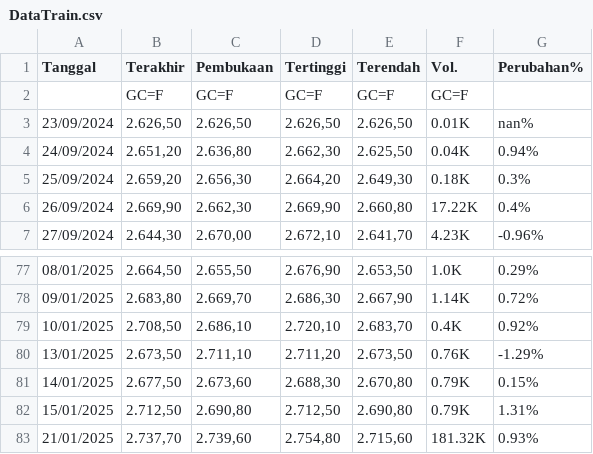
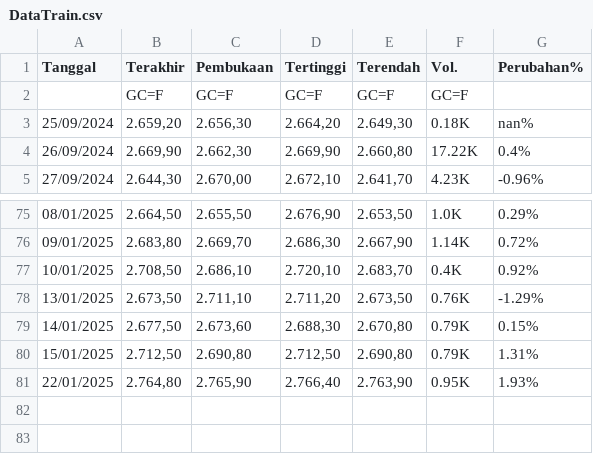
Before and after one commit to ridlofebrio/Gold-Prediction-Backend, a CSV file: CSV/DataTrain.csv (was Database/DataTrain.csv), drawn as a sheet; only a part is shown, gaps mark what is left out.

```diff
--- a/Database/DataTrain.csv
+++ b/CSV/DataTrain.csv
@@ -2,5 +2,3 @@
 "","GC=F","GC=F","GC=F","GC=F","GC=F",""
-"23/09/2024","2.626,50","2.626,50","2.626,50","2.626,50","0.01K","nan%"
-"24/09/2024","2.651,20","2.636,80","2.662,30","2.625,50","0.04K","0.94%"
-"25/09/2024","2.659,20","2.656,30","2.664,20","2.649,30","0.18K","0.3%"
+"25/09/2024","2.659,20","2.656,30","2.664,20","2.649,30","0.18K","nan%"
 "26/09/2024","2.669,90","2.662,30","2.669,90","2.660,80","17.22K","0.4%"
@@ -82,2 +80,2 @@
 "15/01/2025","2.712,50","2.690,80","2.712,50","2.690,80","0.79K","1.31%"
-"21/01/2025","2.737,70","2.739,60","2.754,80","2.715,60","181.32K","0.93%"
+"22/01/2025","2.764,80","2.765,90","2.766,40","2.763,90","0.95K","1.93%"
```
Also changed, not shown: 4 other files.
